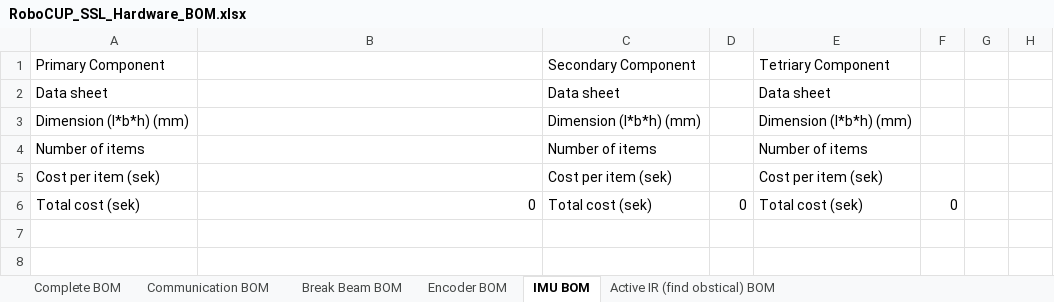
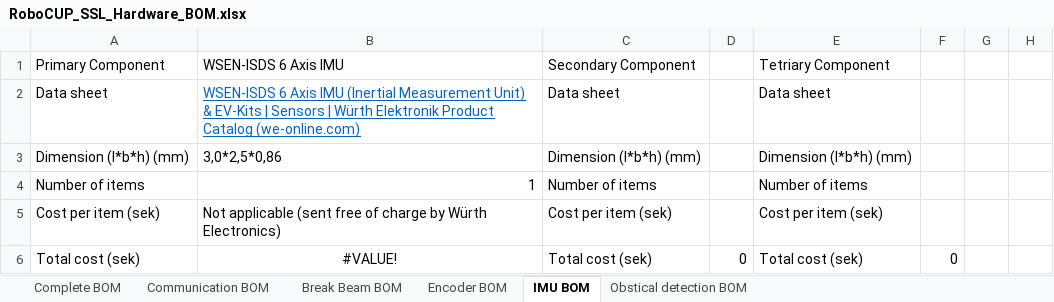
Before and after one commit to DVA490-474-Project-Course/SSL-Hardware-Development, an Excel workbook: RoboCUP_SSL_Hardware_BOM.xlsx, sheet IMU BOM, drawn as a sheet; only a part is shown; values as stored, in another font and other column widths than the file's, no borders; the diff names each change by its address in the sheet, - before the commit and + after, or states it on an @@ line.

```diff
--- a/RoboCUP_SSL_Hardware_BOM.xlsx (sheet IMU BOM)
+++ b/RoboCUP_SSL_Hardware_BOM.xlsx (sheet IMU BOM)
-sheet tab: Active IR (find obstical) BOM
+sheet tab: Obstical detection BOM
-B1: (empty)
+B1: WSEN-ISDS 6 Axis IMU
-B2: (empty)
+B2: WSEN-ISDS 6 Axis IMU (Inertial Measurement Unit) & EV-Kits | Sensors | Würth Elektronik Product Catalog (we-online.com)
-B3: (empty)
+B3: 3,0*2,5*0,86
-B4: (empty)
+B4: 1
-B5: (empty)
+B5: Not applicable (sent free of charge by Würth Electronics)
-B6: 0
+B6: #VALUE!
-B6 alignment: right
+B6 alignment: center
```
Also changed, not shown: sheet Complete BOM, sheet Obstical detection BOM, sheet Break Beam BOM.
